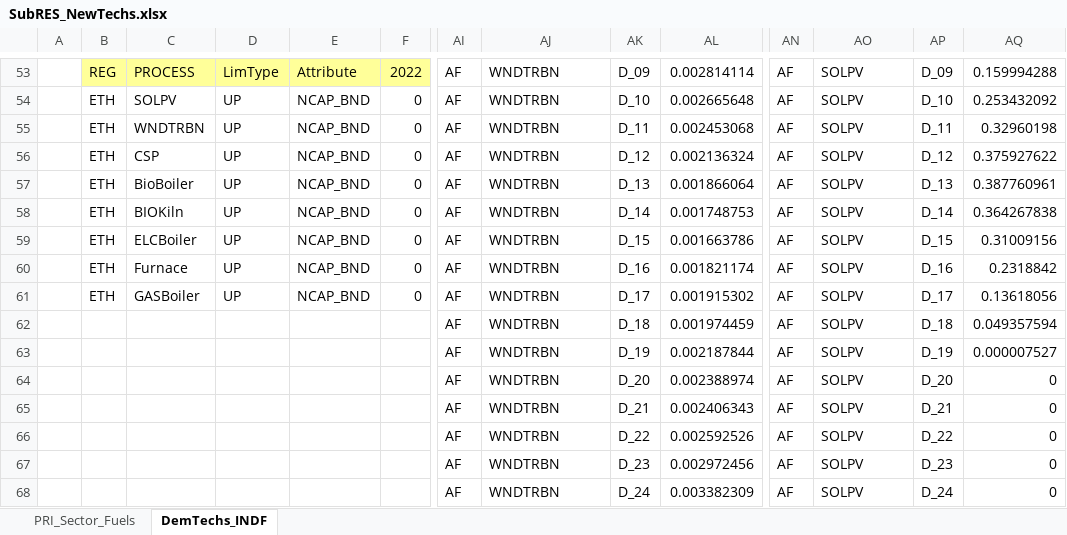
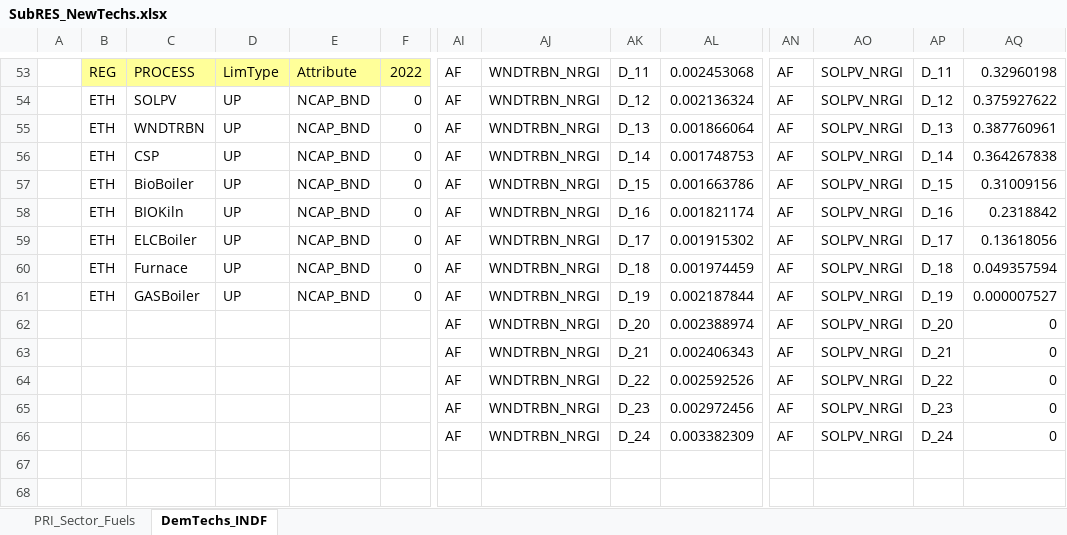
Before and after one commit to Tamenew/MANU2025, an Excel workbook: SubRES_TMPL/SubRES_NewTechs.xlsx, sheet DemTechs_INDF, drawn as a sheet; only a part is shown, gaps mark what is left out; values as stored, in another font and other column widths than the file's, no borders; charts and pictures not drawn; removed rows and columns are numbered as before the commit, all else as after; rows hold the shown columns only; the diff covers the shown part only; the diff names each change by its address in the sheet, - before the commit and + after, or states it on an @@ line.

```diff
--- a/SubRES_TMPL/SubRES_NewTechs.xlsx (sheet DemTechs_INDF)
+++ b/SubRES_TMPL/SubRES_NewTechs.xlsx (sheet DemTechs_INDF)
-AJ53: WNDTRBN
+AJ53: WNDTRBN_NRGI
-AK53: D_09
+AK53: D_11
-AL53: 0.002814114
+AL53: 0.002453068
-AO53: SOLPV
+AO53: SOLPV_NRGI
-AP53: D_09
+AP53: D_11
-AQ53: 0.159994288
+AQ53: 0.32960198
-row 54:  | ETH | SOLPV | UP | NCAP_BND | 0 | AF | WNDTRBN | D_10 | 0.002665648 | AF | SOLPV | D_10 | 0.253432092
-row 55:  | ETH | WNDTRBN | UP | NCAP_BND | 0 | AF | WNDTRBN | D_11 | 0.002453068 | AF | SOLPV | D_11 | 0.32960198
-C54: CSP
+C54: SOLPV
-AJ54:AJ59: WNDTRBN
+AJ54:AJ59: WNDTRBN_NRGI
-AO54:AO59: SOLPV
+AO54:AO59: SOLPV_NRGI
-C55: BioBoiler
+C55: WNDTRBN
-C56: BIOKiln
+C56: CSP
-C57: ELCBoiler
+C57: BioBoiler
-C58: Furnace
+C58: BIOKiln
-C59: GASBoiler
+C59: ELCBoiler
-row 62:  |  |  |  |  |  | AF | WNDTRBN | D_18 | 0.001974459 | AF | SOLPV | D_18 | 0.049357594
-row 63:  |  |  |  |  |  | AF | WNDTRBN | D_19 | 0.002187844 | AF | SOLPV | D_19 | 0.000007527
+row 60:  | ETH | Furnace | UP | NCAP_BND | 0 | AF | WNDTRBN_NRGI | D_18 | 0.001974459 | AF | SOLPV_NRGI | D_18 | 0.049357594
+row 61:  | ETH | GASBoiler | UP | NCAP_BND | 0 | AF | WNDTRBN_NRGI | D_19 | 0.002187844 | AF | SOLPV_NRGI | D_19 | 0.000007527
-AJ62:AJ66: WNDTRBN
+AJ62:AJ66: WNDTRBN_NRGI
-AO62:AO66: SOLPV
+AO62:AO66: SOLPV_NRGI
```
Also changed, not shown: 3 added rows, 3 removed rows, 131 edited cells and cell formats elsewhere in this sheet, VT_REG_PRI_V01.xlsx.
